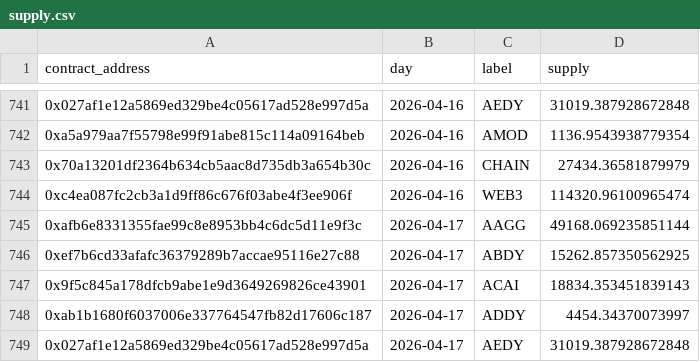
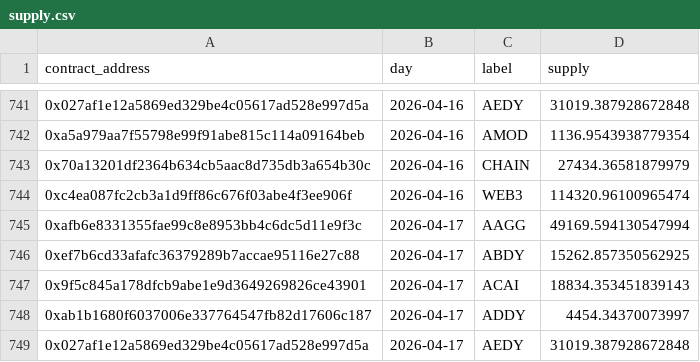
Before and after one commit to bahumadap/outflows, a CSV file: data/processed/supply.csv, drawn as a sheet; only a part is shown, gaps mark what is left out.

```diff
--- a/data/processed/supply.csv
+++ b/data/processed/supply.csv
@@ -744,3 +744,3 @@ contract_address,day,label,supply
 0xc4ea087fc2cb3a1d9ff86c676f03abe4f3ee906f,2026-04-16,WEB3,114320.96100965474
-0xafb6e8331355fae99c8e8953bb4c6dc5d11e9f3c,2026-04-17,AAGG,49168.069235851144
+0xafb6e8331355fae99c8e8953bb4c6dc5d11e9f3c,2026-04-17,AAGG,49169.594130547994
 0xef7b6cd33afafc36379289b7accae95116e27c88,2026-04-17,ABDY,15262.857350562925
```
Also changed, not shown: data/processed/balances.csv, data/processed/pools.csv, 4 other files.
